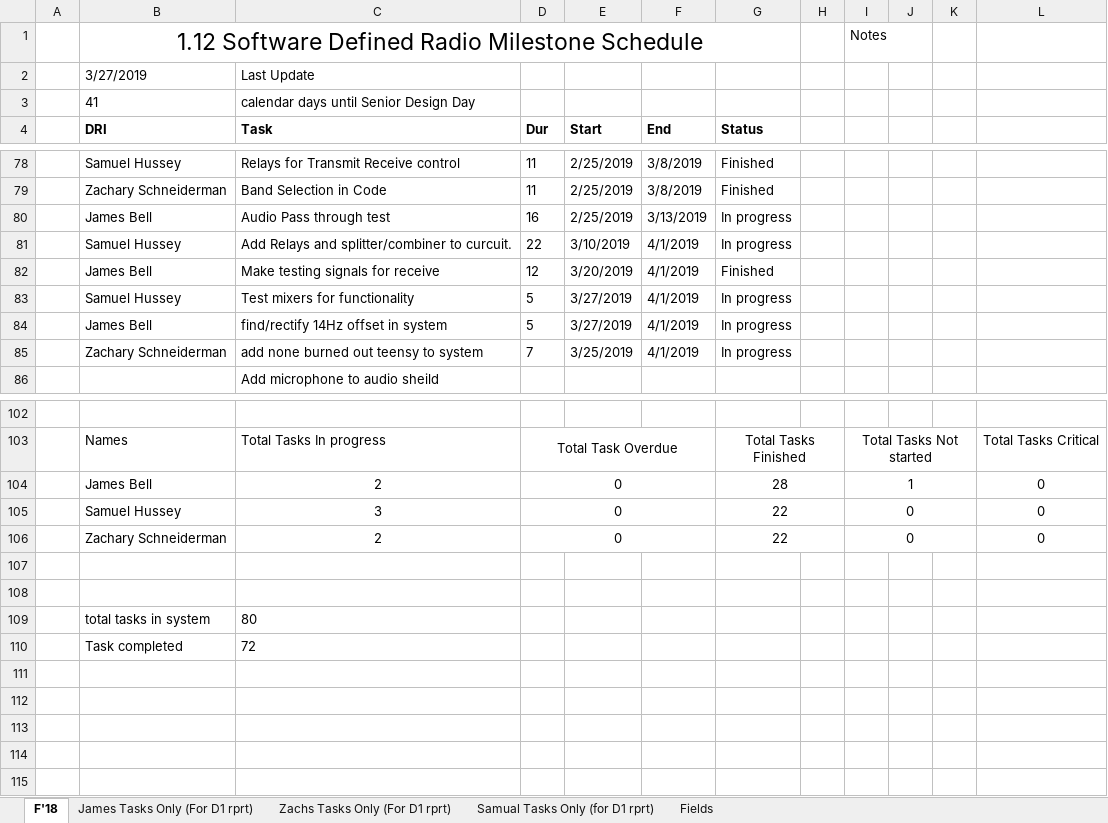
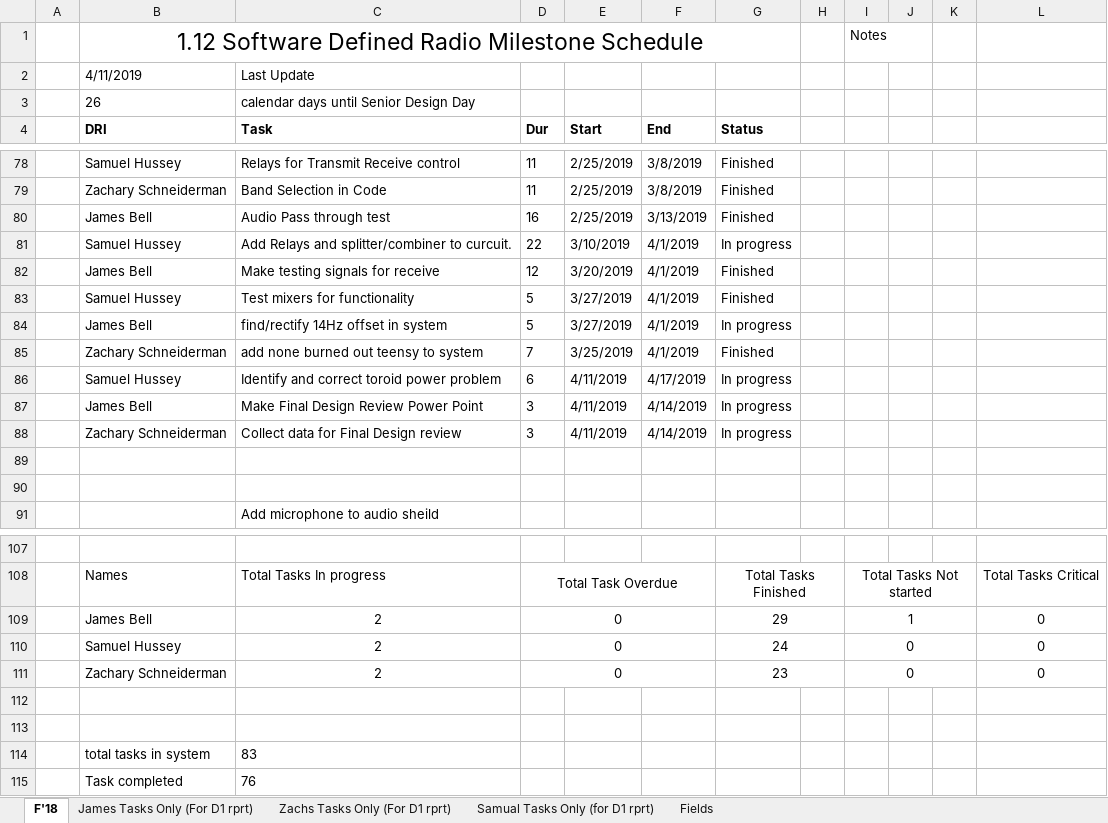
Before and after one commit to ZSchneiderman/SDR-Senior-Design, an Excel workbook: docs/Weekly_Project_Schedule_Software_Defined_Radio.xlsx, sheet F'18, drawn as a sheet; only a part is shown, gaps mark what is left out; values as stored, in another font and other column widths than the file's, no borders; conditional formats not drawn; addresses are those after the commit; the diff covers the shown part only; the diff names each change by its address in the sheet, - before the commit and + after, or states it on an @@ line.

```diff
--- a/docs/Weekly_Project_Schedule_Software_Defined_Radio.xlsx (sheet F'18)
+++ b/docs/Weekly_Project_Schedule_Software_Defined_Radio.xlsx (sheet F'18)
-B2 (DRI): 3/27/2019
+B2 (DRI): 4/11/2019
-B3 (DRI): 41
+B3 (DRI): 26
-G80 (Status): In progress
+G80 (Status): Finished
-G83 (Status): In progress
+G83 (Status): Finished
-G85 (Status): In progress
+G85 (Status): Finished
+row 86:  | Samuel Hussey | Identify and correct toroid power problem | 6 | 4/11/2019 | 4/17/2019 | In progress
+row 87:  | James Bell | Make Final Design Review Power Point | 3 | 4/11/2019 | 4/14/2019 | In progress
+row 88:  | Zachary Schneiderman | Collect data for Final Design review | 3 | 4/11/2019 | 4/14/2019 | In progress
+row 89: (empty)
+row 90: (empty)
-G109 (Status): 28
+G109 (Status): 29
-C110 (Task): 3
+C110 (Task): 2
-G110 (Status): 22
+G110 (Status): 24
-G111 (Status): 22
+G111 (Status): 23
-C114 (Task): 80
+C114 (Task): 83
-C115 (Task): 72
+C115 (Task): 76
```
Also changed, not shown: 1 edited cell elsewhere in this sheet, formulas that keep their value, docs/Team Meeting Attendance Form _Software Defined Radio_.xlsx.
